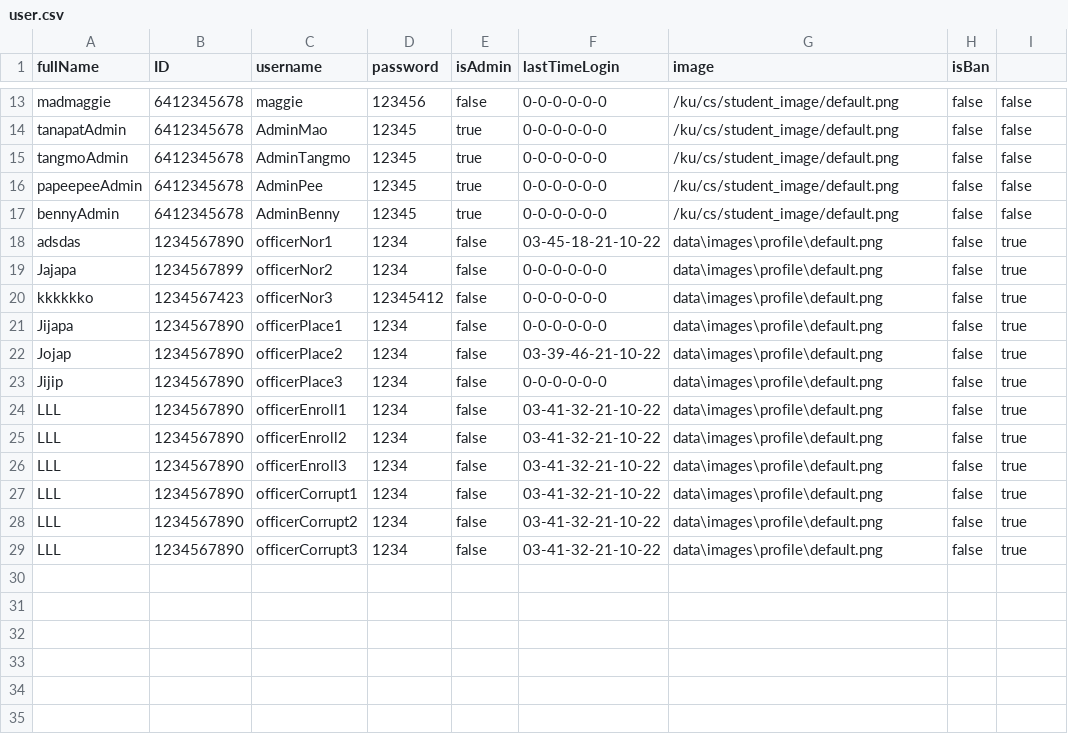
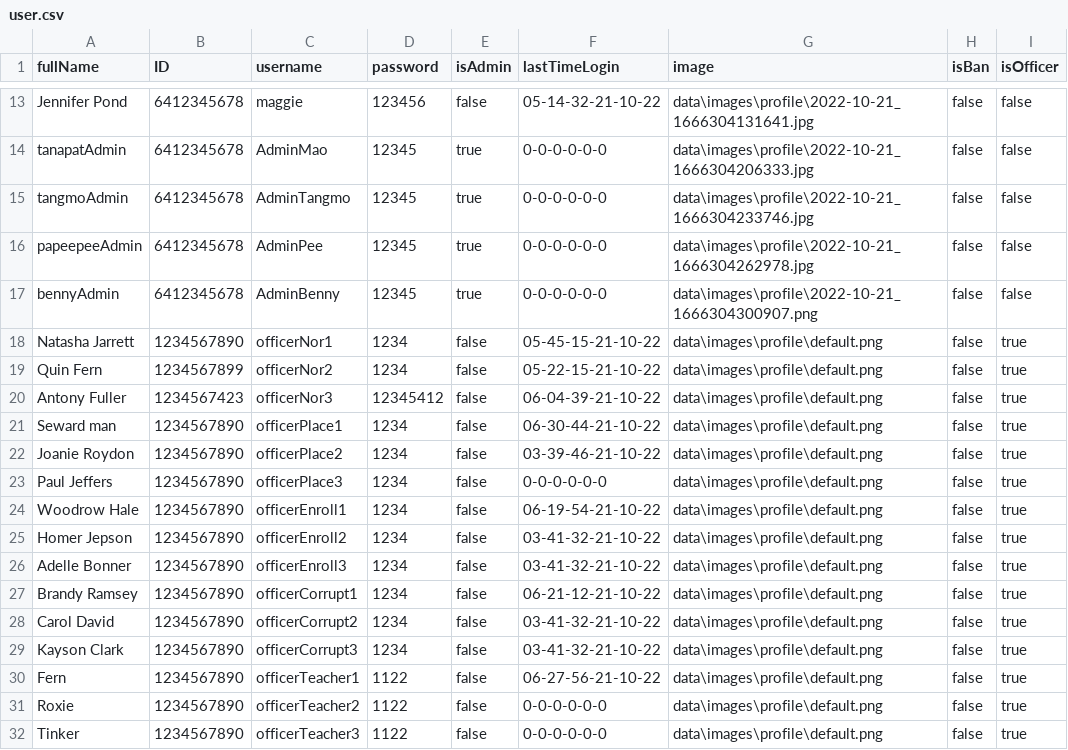
Before and after one commit to TanapatButsai/eieitest, a CSV file: data/user.csv, drawn as a sheet; only a part is shown, gaps mark what is left out; the diff covers the shown part only; the diff names each change by its address in the sheet, - before the commit and + after, or states it on an @@ line.

```diff
--- a/data/user.csv
+++ b/data/user.csv
-I1: (empty)
+I1: isOfficer
-A13 (fullName): madmaggie
+A13 (fullName): Jennifer Pond
-F13 (lastTimeLogin): 0-0-0-0-0-0
+F13 (lastTimeLogin): 05-14-32-21-10-22
-G13 (image): /ku/cs/student_image/default.png
+G13 (image): data\images\profile\2022-10-21_1666304131641.jpg
-G14 (image): /ku/cs/student_image/default.png
+G14 (image): data\images\profile\2022-10-21_1666304206333.jpg
-G15 (image): /ku/cs/student_image/default.png
+G15 (image): data\images\profile\2022-10-21_1666304233746.jpg
-G16 (image): /ku/cs/student_image/default.png
+G16 (image): data\images\profile\2022-10-21_1666304262978.jpg
-G17 (image): /ku/cs/student_image/default.png
+G17 (image): data\images\profile\2022-10-21_1666304300907.png
-A18 (fullName): adsdas
+A18 (fullName): Natasha Jarrett
-F18 (lastTimeLogin): 03-45-18-21-10-22
+F18 (lastTimeLogin): 05-45-15-21-10-22
-A19 (fullName): Jajapa
+A19 (fullName): Quin Fern
-F19 (lastTimeLogin): 0-0-0-0-0-0
+F19 (lastTimeLogin): 05-22-15-21-10-22
-A20 (fullName): kkkkkko
+A20 (fullName): Antony Fuller
-F20 (lastTimeLogin): 0-0-0-0-0-0
+F20 (lastTimeLogin): 06-04-39-21-10-22
-A21 (fullName): Jijapa
+A21 (fullName): Seward man
-F21 (lastTimeLogin): 0-0-0-0-0-0
+F21 (lastTimeLogin): 06-30-44-21-10-22
-A22 (fullName): Jojap
+A22 (fullName): Joanie Roydon
-A23 (fullName): Jijip
+A23 (fullName): Paul Jeffers
-A24 (fullName): LLL
+A24 (fullName): Woodrow Hale
-F24 (lastTimeLogin): 03-41-32-21-10-22
+F24 (lastTimeLogin): 06-19-54-21-10-22
-A25 (fullName): LLL
+A25 (fullName): Homer Jepson
-A26 (fullName): LLL
+A26 (fullName): Adelle Bonner
-A27 (fullName): LLL
+A27 (fullName): Brandy Ramsey
-F27 (lastTimeLogin): 03-41-32-21-10-22
+F27 (lastTimeLogin): 06-21-12-21-10-22
-A28 (fullName): LLL
+A28 (fullName): Carol David
-A29 (fullName): LLL
+A29 (fullName): Kayson Clark
+row 30: Fern | 1234567890 | officerTeacher1 | 1122 | false | 06-27-56-21-10-22 | data\images\profile\default.png | false | true
+row 31: Roxie | 1234567890 | officerTeacher2 | 1122 | false | 0-0-0-0-0-0 | data\images\profile\default.png | false | true
+row 32: Tinker | 1234567890 | officerTeacher3 | 1122 | false | 0-0-0-0-0-0 | data\images\profile\default.png | false | true
```
Also changed, not shown: 32 edited cells elsewhere in this file, data/officer.csv, 20 other files.
